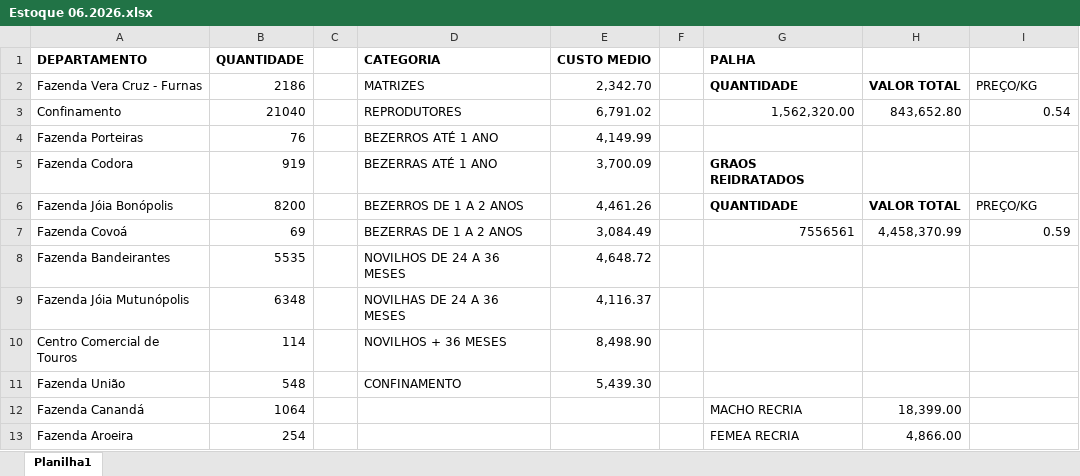
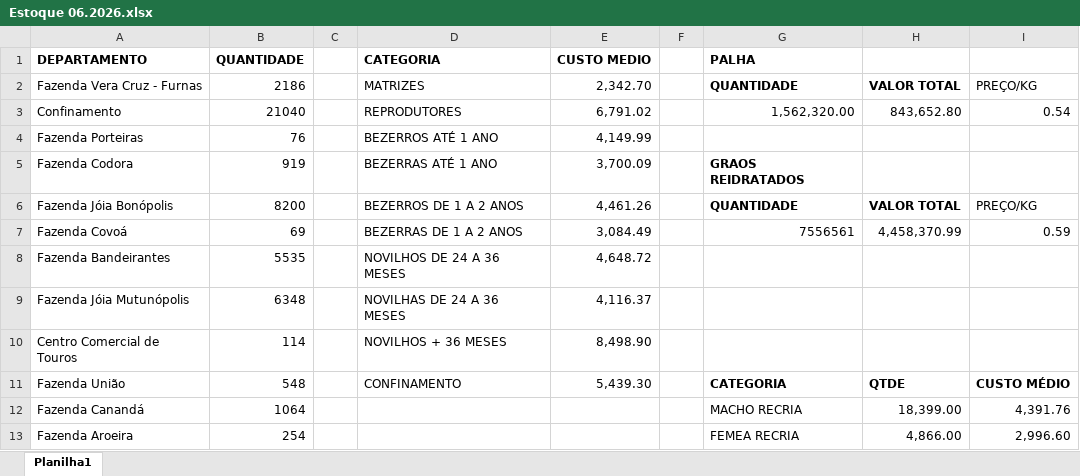
Before and after one commit to Regenier01/budgetflow-insights, an Excel workbook: Estoque/Estoque 06.2026.xlsx, sheet Planilha1, drawn as a sheet; values as stored, in another font and other column widths than the file's, no borders; the diff names each change by its address in the sheet, - before the commit and + after, or states it on an @@ line.

```diff
--- a/Estoque/Estoque 06.2026.xlsx (sheet Planilha1)
+++ b/Estoque/Estoque 06.2026.xlsx (sheet Planilha1)
-G11 (PALHA): (empty)
+G11 (PALHA): CATEGORIA
-H11: (empty)
+H11: QTDE
-I11: (empty)
+I11: CUSTO MÉDIO
-I12: (empty)
+I12: 4,391.76
-I13: (empty)
+I13: 2,996.60
```
Also changed, not shown: formulas that keep their value, Diarias/CustoPcabeça.xlsx, 8 other files.
